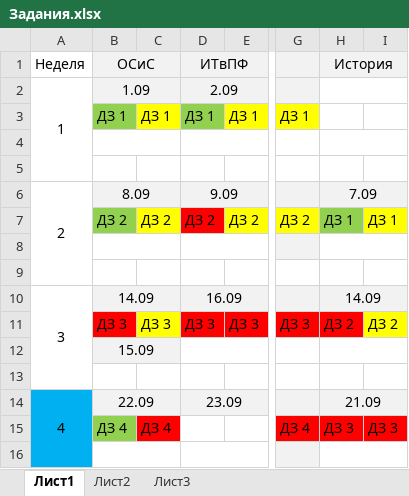
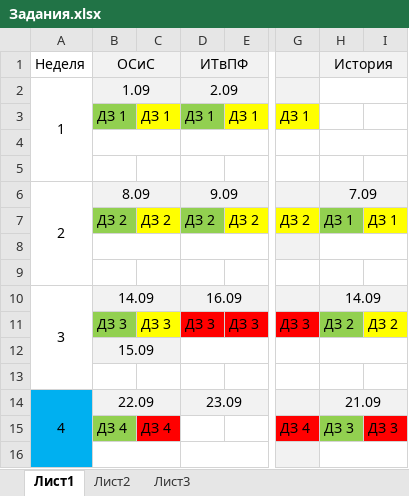
Before and after one commit to citerm/test, an Excel workbook: Задания.xlsx, sheet Лист1, drawn as a sheet; only a part is shown, gaps mark what is left out; values as stored, in another font and other column widths than the file's, no borders; the diff names each change by its address in the sheet, - before the commit and + after, or states it on an @@ line.

```diff
--- a/Задания.xlsx (sheet Лист1)
+++ b/Задания.xlsx (sheet Лист1)
-D7 fill: #FF0000
+D7 fill: #92D050
-B11 fill: #FF0000
+B11 fill: #92D050
-H11 fill: #FF0000
+H11 fill: #92D050
-H15 fill: #FF0000
+H15 fill: #92D050
```
Also changed, not shown: 5 other files.
